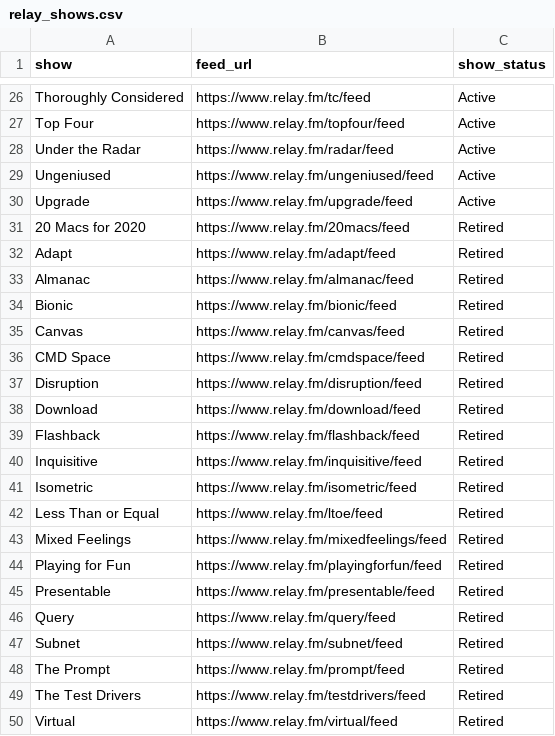
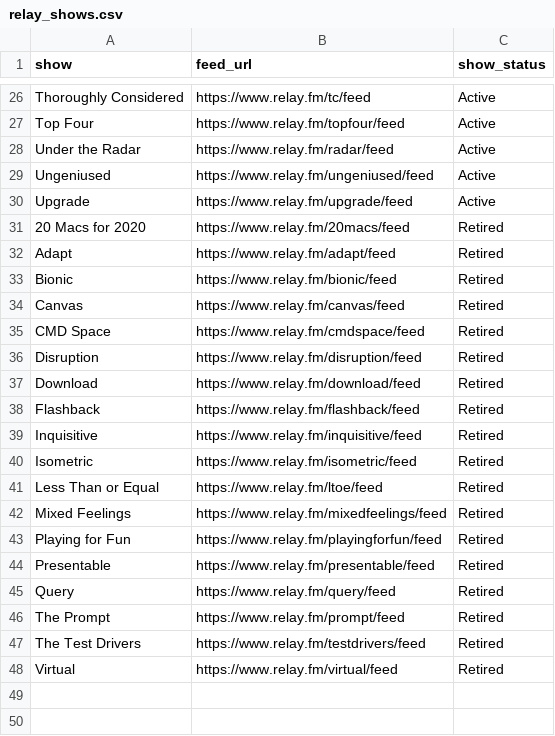
Before and after one commit to jemus42/podcaststats, a CSV file: data/relay_shows.csv, drawn as a sheet; only a part is shown, gaps mark what is left out.

```diff
--- a/data/relay_shows.csv
+++ b/data/relay_shows.csv
@@ -32,3 +32,2 @@ Upgrade;https://www.relay.fm/upgrade/feed;Active
 Adapt;https://www.relay.fm/adapt/feed;Retired
-Almanac;https://www.relay.fm/almanac/feed;Retired
 Bionic;https://www.relay.fm/bionic/feed;Retired
@@ -46,3 +45,2 @@ Presentable;https://www.relay.fm/presentable/feed;Retired
 Query;https://www.relay.fm/query/feed;Retired
-Subnet;https://www.relay.fm/subnet/feed;Retired
 The Prompt;https://www.relay.fm/prompt/feed;Retired
```
Also changed, not shown: 57 other files.
